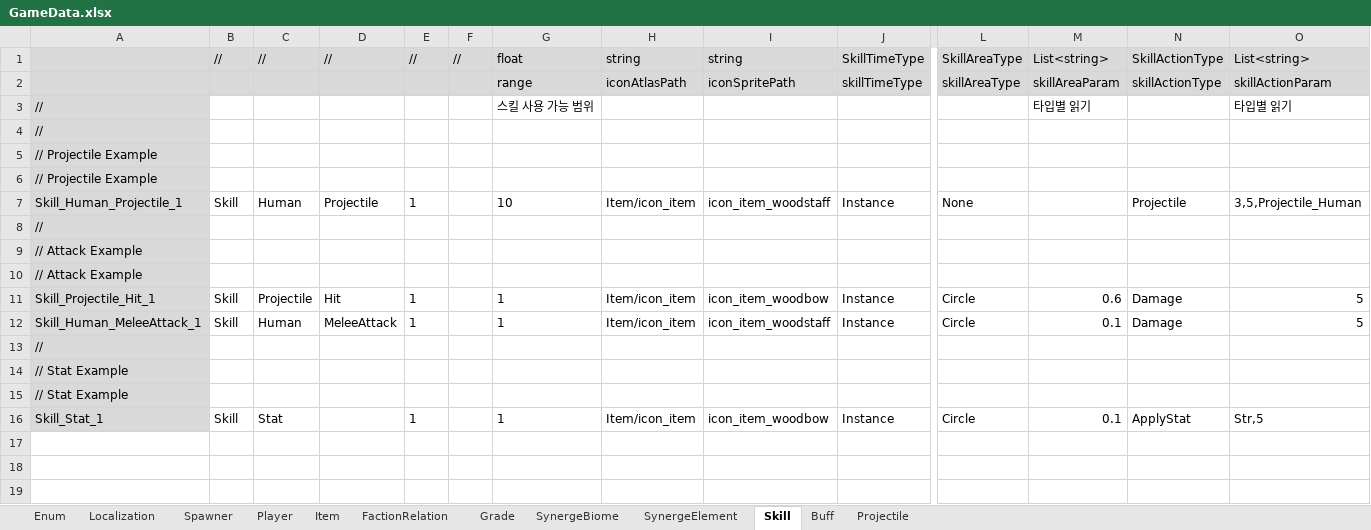
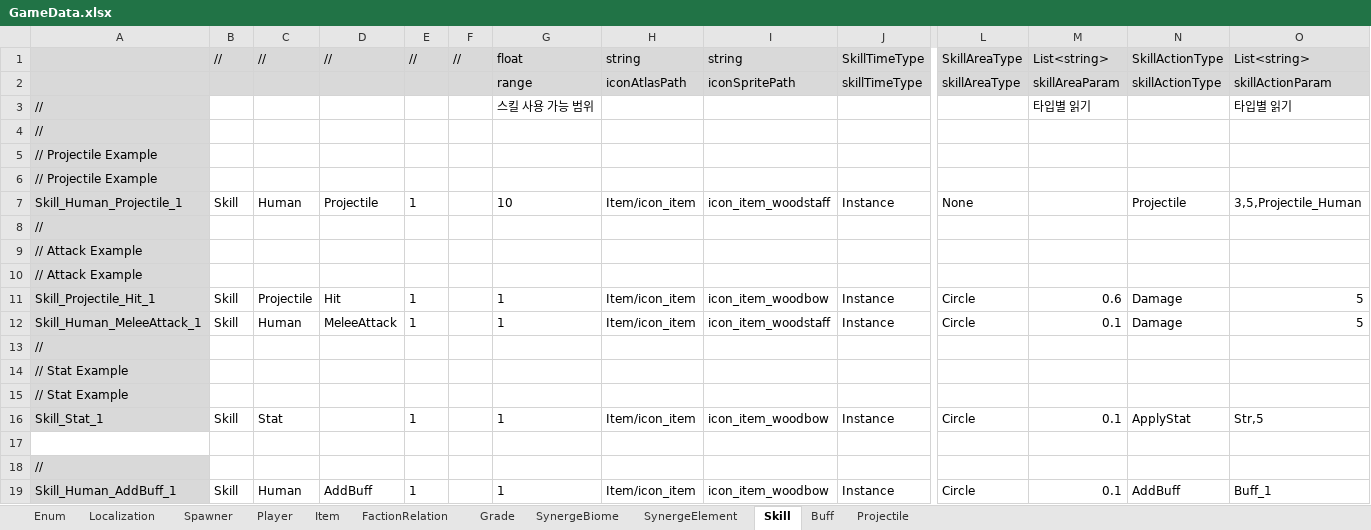
Before and after one commit to rnrdjrdl5/FactoryProject, an Excel workbook: Generated/GameData.xlsx, sheet Skill, drawn as a sheet; only a part is shown, gaps mark what is left out; values as stored, in another font and other column widths than the file's, no borders; rows hold the shown columns only; the diff names each change by its address in the sheet, - before the commit and + after, or states it on an @@ line.

```diff
--- a/Generated/GameData.xlsx (sheet Skill)
+++ b/Generated/GameData.xlsx (sheet Skill)
+row 17: (empty)
+row 18: //
+row 19: Skill_Human_AddBuff_1 | Skill | Human | AddBuff | 1 |  | 1 | Item/icon_item | icon_item_woodbow | Instance | Circle | 0.1 | AddBuff | Buff_1
```
Also changed, not shown: sheet Enum, sheet Buff, 33 other files.
